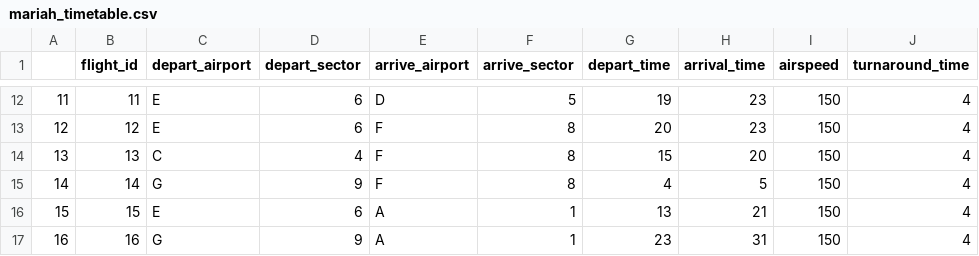
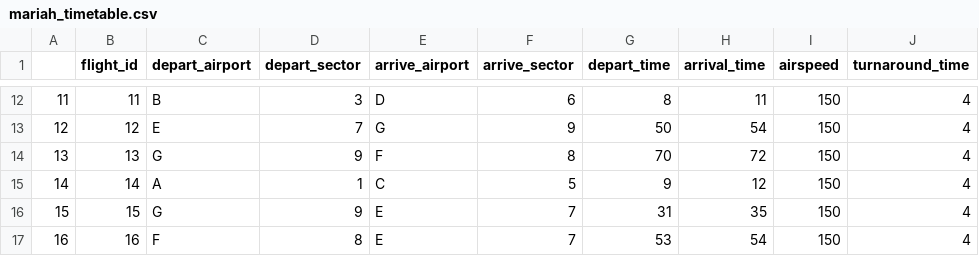
Before and after one commit to AJajodia/atc-problem, a CSV file: mariah_timetable.csv, drawn as a sheet; only a part is shown, gaps mark what is left out; the diff covers the shown part only; the diff names each change by its address in the sheet, - before the commit and + after, or states it on an @@ line.

Commit message:
airport to airport_sectors!!!

```diff
--- a/mariah_timetable.csv
+++ b/mariah_timetable.csv
-C12 (depart_airport): E
+C12 (depart_airport): B
-D12 (depart_sector): 6
+D12 (depart_sector): 3
-F12 (arrive_sector): 5
+F12 (arrive_sector): 6
-G12 (depart_time): 19
+G12 (depart_time): 8
-H12 (arrival_time): 23
+H12 (arrival_time): 11
-D13 (depart_sector): 6
+D13 (depart_sector): 7
-E13 (arrive_airport): F
+E13 (arrive_airport): G
-F13 (arrive_sector): 8
+F13 (arrive_sector): 9
-G13 (depart_time): 20
+G13 (depart_time): 50
-H13 (arrival_time): 23
+H13 (arrival_time): 54
-C14 (depart_airport): C
+C14 (depart_airport): G
-D14 (depart_sector): 4
+D14 (depart_sector): 9
-G14 (depart_time): 15
+G14 (depart_time): 70
-H14 (arrival_time): 20
+H14 (arrival_time): 72
-C15 (depart_airport): G
+C15 (depart_airport): A
-D15 (depart_sector): 9
+D15 (depart_sector): 1
-E15 (arrive_airport): F
+E15 (arrive_airport): C
-F15 (arrive_sector): 8
+F15 (arrive_sector): 5
-G15 (depart_time): 4
+G15 (depart_time): 9
-H15 (arrival_time): 5
+H15 (arrival_time): 12
-C16 (depart_airport): E
+C16 (depart_airport): G
-D16 (depart_sector): 6
+D16 (depart_sector): 9
-E16:E17 (arrive_airport): A
+E16:E17 (arrive_airport): E
-F16:F17 (arrive_sector): 1
+F16:F17 (arrive_sector): 7
-G16 (depart_time): 13
+G16 (depart_time): 31
-H16 (arrival_time): 21
+H16 (arrival_time): 35
-C17 (depart_airport): G
+C17 (depart_airport): F
-D17 (depart_sector): 9
+D17 (depart_sector): 8
-G17 (depart_time): 23
+G17 (depart_time): 53
-H17 (arrival_time): 31
+H17 (arrival_time): 54
```
Also changed, not shown: 81 edited cells elsewhere in this file, flight_paths.csv, 2 other files.
